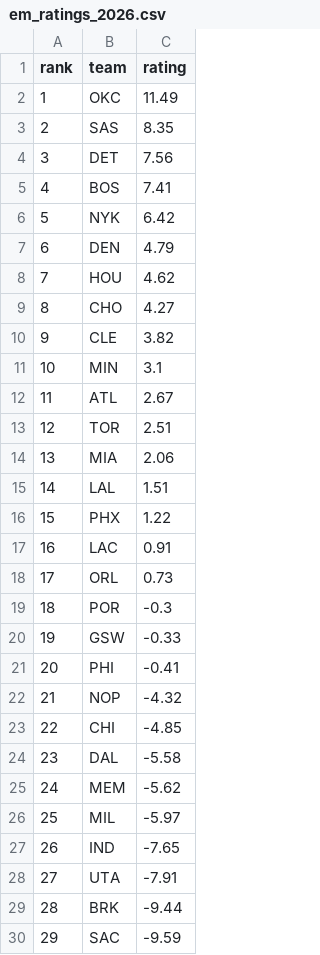
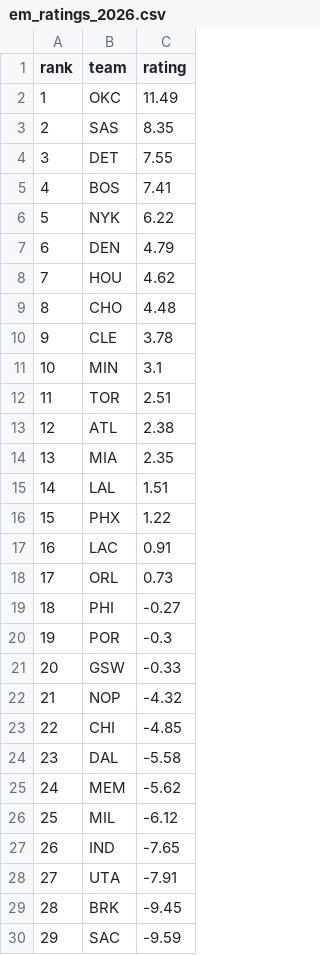
Before and after one commit to xocelyk/nba-forecast, a CSV file: data/em_ratings_2026.csv, drawn as a sheet; only a part is shown; the diff covers the shown part only.

```diff
--- a/data/em_ratings_2026.csv
+++ b/data/em_ratings_2026.csv
@@ -3,13 +3,13 @@ rank,team,rating
 2,SAS,8.35
-3,DET,7.56
+3,DET,7.55
 4,BOS,7.41
-5,NYK,6.42
+5,NYK,6.22
 6,DEN,4.79
 7,HOU,4.62
-8,CHO,4.27
-9,CLE,3.82
+8,CHO,4.48
+9,CLE,3.78
 10,MIN,3.1
-11,ATL,2.67
-12,TOR,2.51
-13,MIA,2.06
+11,TOR,2.51
+12,ATL,2.38
+13,MIA,2.35
 14,LAL,1.51
@@ -18,5 +18,5 @@ rank,team,rating
 17,ORL,0.73
-18,POR,-0.3
-19,GSW,-0.33
-20,PHI,-0.41
+18,PHI,-0.27
+19,POR,-0.3
+20,GSW,-0.33
 21,NOP,-4.32
@@ -25,6 +25,6 @@ rank,team,rating
 24,MEM,-5.62
-25,MIL,-5.97
+25,MIL,-6.12
 26,IND,-7.65
 27,UTA,-7.91
-28,BRK,-9.44
+28,BRK,-9.45
 29,SAC,-9.59
```
Also changed, not shown: 1 edited cell elsewhere in this file, data/games/year_data_2026.csv, data/main_2026.csv, 10 other files.
